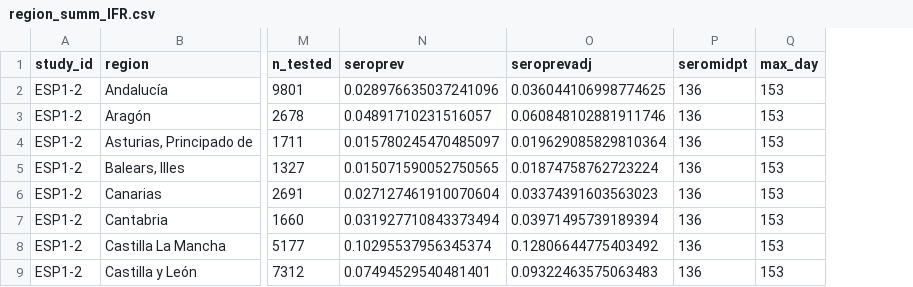
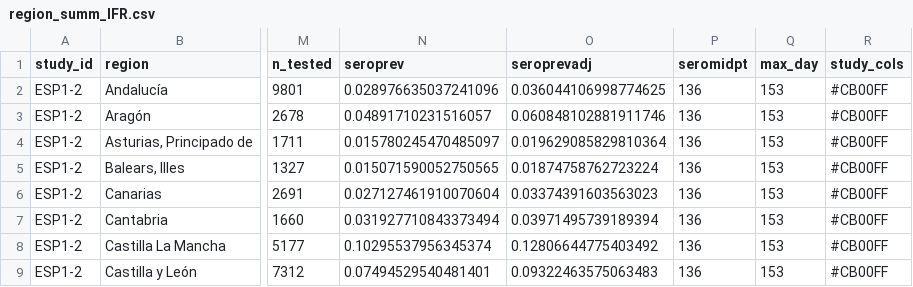
Before and after one commit to mrc-ide/reestimate_covidIFR_analysis, a CSV file: data/derived/region_summ_IFR.csv, drawn as a sheet; only a part is shown, gaps mark what is left out; the diff names each change by its address in the sheet, - before the commit and + after, or states it on an @@ line.

Commit message:
region vs mortality plot.

```diff
--- a/data/derived/region_summ_IFR.csv
+++ b/data/derived/region_summ_IFR.csv
+column R (study_cols), rows 2-9: all #CB00FF
```
Also changed, not shown: 1 other file.
